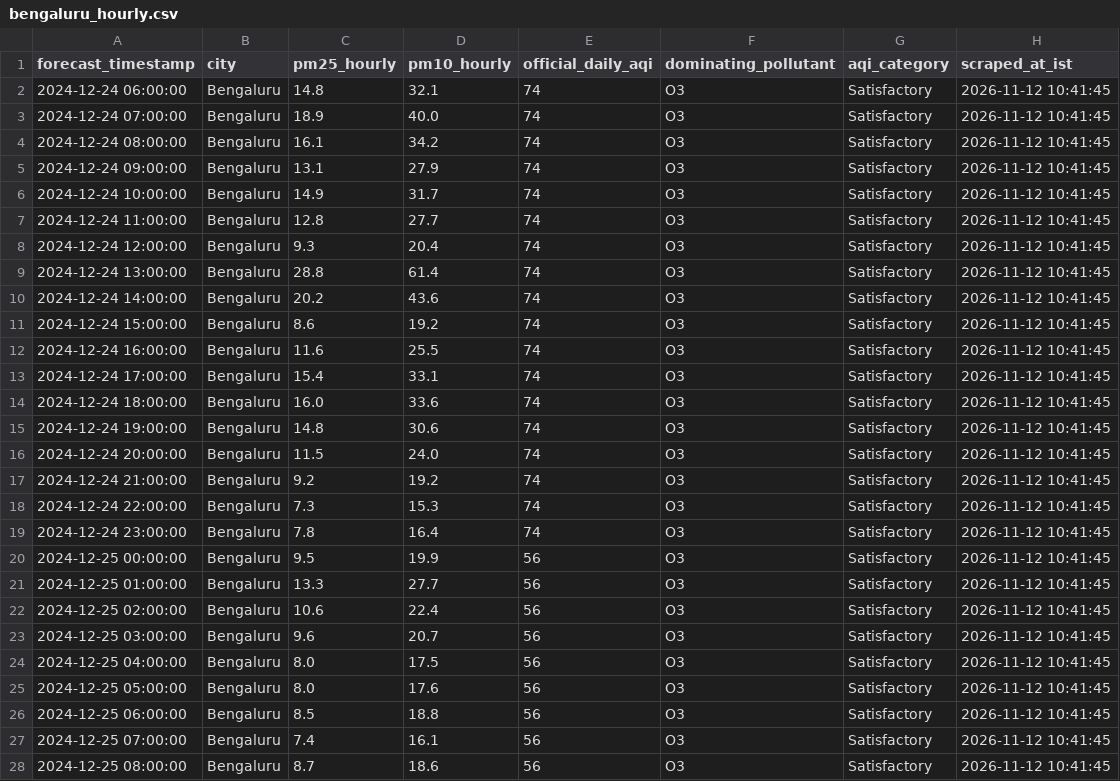
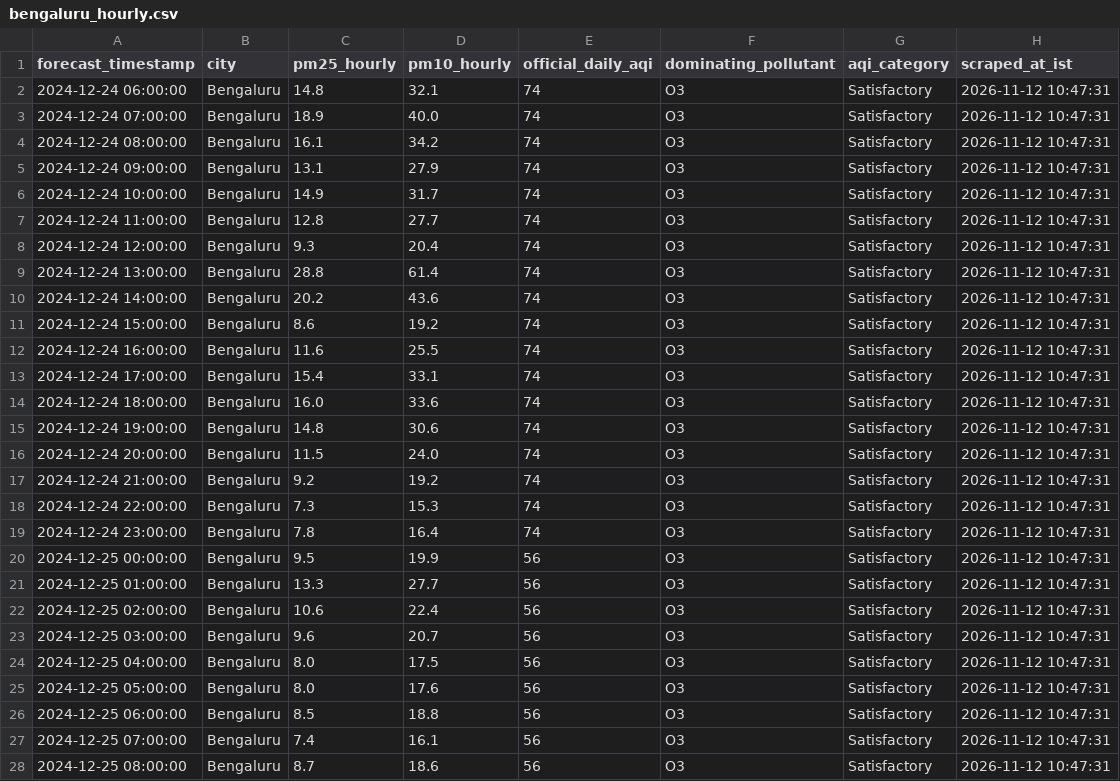
Before and after one commit to mrafiuddin50/imd-metro-aqi-forecast, a CSV file: data/cities/bengaluru_hourly.csv, drawn as a sheet; only a part is shown; the diff covers the shown part only.

```diff
--- a/data/cities/bengaluru_hourly.csv
+++ b/data/cities/bengaluru_hourly.csv
@@ -1,28 +1,28 @@
 forecast_timestamp,city,pm25_hourly,pm10_hourly,official_daily_aqi,dominating_pollutant,aqi_category,scraped_at_ist
-2024-12-24 06:00:00,Bengaluru,14.8,32.1,74,O3,Satisfactory,2026-11-12 10:41:45
-2024-12-24 07:00:00,Bengaluru,18.9,40.0,74,O3,Satisfactory,2026-11-12 10:41:45
-2024-12-24 08:00:00,Bengaluru,16.1,34.2,74,O3,Satisfactory,2026-11-12 10:41:45
-2024-12-24 09:00:00,Bengaluru,13.1,27.9,74,O3,Satisfactory,2026-11-12 10:41:45
-2024-12-24 10:00:00,Bengaluru,14.9,31.7,74,O3,Satisfactory,2026-11-12 10:41:45
-2024-12-24 11:00:00,Bengaluru,12.8,27.7,74,O3,Satisfactory,2026-11-12 10:41:45
-2024-12-24 12:00:00,Bengaluru,9.3,20.4,74,O3,Satisfactory,2026-11-12 10:41:45
-2024-12-24 13:00:00,Bengaluru,28.8,61.4,74,O3,Satisfactory,2026-11-12 10:41:45
-2024-12-24 14:00:00,Bengaluru,20.2,43.6,74,O3,Satisfactory,2026-11-12 10:41:45
-2024-12-24 15:00:00,Bengaluru,8.6,19.2,74,O3,Satisfactory,2026-11-12 10:41:45
-2024-12-24 16:00:00,Bengaluru,11.6,25.5,74,O3,Satisfactory,2026-11-12 10:41:45
-2024-12-24 17:00:00,Bengaluru,15.4,33.1,74,O3,Satisfactory,2026-11-12 10:41:45
-2024-12-24 18:00:00,Bengaluru,16.0,33.6,74,O3,Satisfactory,2026-11-12 10:41:45
-2024-12-24 19:00:00,Bengaluru,14.8,30.6,74,O3,Satisfactory,2026-11-12 10:41:45
-2024-12-24 20:00:00,Bengaluru,11.5,24.0,74,O3,Satisfactory,2026-11-12 10:41:45
-2024-12-24 21:00:00,Bengaluru,9.2,19.2,74,O3,Satisfactory,2026-11-12 10:41:45
-2024-12-24 22:00:00,Bengaluru,7.3,15.3,74,O3,Satisfactory,2026-11-12 10:41:45
-2024-12-24 23:00:00,Bengaluru,7.8,16.4,74,O3,Satisfactory,2026-11-12 10:41:45
-2024-12-25 00:00:00,Bengaluru,9.5,19.9,56,O3,Satisfactory,2026-11-12 10:41:45
-2024-12-25 01:00:00,Bengaluru,13.3,27.7,56,O3,Satisfactory,2026-11-12 10:41:45
-2024-12-25 02:00:00,Bengaluru,10.6,22.4,56,O3,Satisfactory,2026-11-12 10:41:45
-2024-12-25 03:00:00,Bengaluru,9.6,20.7,56,O3,Satisfactory,2026-11-12 10:41:45
-2024-12-25 04:00:00,Bengaluru,8.0,17.5,56,O3,Satisfactory,2026-11-12 10:41:45
-2024-12-25 05:00:00,Bengaluru,8.0,17.6,56,O3,Satisfactory,2026-11-12 10:41:45
-2024-12-25 06:00:00,Bengaluru,8.5,18.8,56,O3,Satisfactory,2026-11-12 10:41:45
-2024-12-25 07:00:00,Bengaluru,7.4,16.1,56,O3,Satisfactory,2026-11-12 10:41:45
-2024-12-25 08:00:00,Bengaluru,8.7,18.6,56,O3,Satisfactory,2026-11-12 10:41:45
+2024-12-24 06:00:00,Bengaluru,14.8,32.1,74,O3,Satisfactory,2026-11-12 10:47:31
+2024-12-24 07:00:00,Bengaluru,18.9,40.0,74,O3,Satisfactory,2026-11-12 10:47:31
+2024-12-24 08:00:00,Bengaluru,16.1,34.2,74,O3,Satisfactory,2026-11-12 10:47:31
+2024-12-24 09:00:00,Bengaluru,13.1,27.9,74,O3,Satisfactory,2026-11-12 10:47:31
+2024-12-24 10:00:00,Bengaluru,14.9,31.7,74,O3,Satisfactory,2026-11-12 10:47:31
+2024-12-24 11:00:00,Bengaluru,12.8,27.7,74,O3,Satisfactory,2026-11-12 10:47:31
+2024-12-24 12:00:00,Bengaluru,9.3,20.4,74,O3,Satisfactory,2026-11-12 10:47:31
+2024-12-24 13:00:00,Bengaluru,28.8,61.4,74,O3,Satisfactory,2026-11-12 10:47:31
+2024-12-24 14:00:00,Bengaluru,20.2,43.6,74,O3,Satisfactory,2026-11-12 10:47:31
+2024-12-24 15:00:00,Bengaluru,8.6,19.2,74,O3,Satisfactory,2026-11-12 10:47:31
+2024-12-24 16:00:00,Bengaluru,11.6,25.5,74,O3,Satisfactory,2026-11-12 10:47:31
+2024-12-24 17:00:00,Bengaluru,15.4,33.1,74,O3,Satisfactory,2026-11-12 10:47:31
+2024-12-24 18:00:00,Bengaluru,16.0,33.6,74,O3,Satisfactory,2026-11-12 10:47:31
+2024-12-24 19:00:00,Bengaluru,14.8,30.6,74,O3,Satisfactory,2026-11-12 10:47:31
+2024-12-24 20:00:00,Bengaluru,11.5,24.0,74,O3,Satisfactory,2026-11-12 10:47:31
+2024-12-24 21:00:00,Bengaluru,9.2,19.2,74,O3,Satisfactory,2026-11-12 10:47:31
+2024-12-24 22:00:00,Bengaluru,7.3,15.3,74,O3,Satisfactory,2026-11-12 10:47:31
+2024-12-24 23:00:00,Bengaluru,7.8,16.4,74,O3,Satisfactory,2026-11-12 10:47:31
+2024-12-25 00:00:00,Bengaluru,9.5,19.9,56,O3,Satisfactory,2026-11-12 10:47:31
+2024-12-25 01:00:00,Bengaluru,13.3,27.7,56,O3,Satisfactory,2026-11-12 10:47:31
+2024-12-25 02:00:00,Bengaluru,10.6,22.4,56,O3,Satisfactory,2026-11-12 10:47:31
+2024-12-25 03:00:00,Bengaluru,9.6,20.7,56,O3,Satisfactory,2026-11-12 10:47:31
+2024-12-25 04:00:00,Bengaluru,8.0,17.5,56,O3,Satisfactory,2026-11-12 10:47:31
+2024-12-25 05:00:00,Bengaluru,8.0,17.6,56,O3,Satisfactory,2026-11-12 10:47:31
+2024-12-25 06:00:00,Bengaluru,8.5,18.8,56,O3,Satisfactory,2026-11-12 10:47:31
+2024-12-25 07:00:00,Bengaluru,7.4,16.1,56,O3,Satisfactory,2026-11-12 10:47:31
+2024-12-25 08:00:00,Bengaluru,8.7,18.6,56,O3,Satisfactory,2026-11-12 10:47:31
```
Also changed, not shown: 70 edited cells elsewhere in this file, data/cities/chennai_hourly.csv, data/cities/delhi_hourly.csv, 7 other files.
